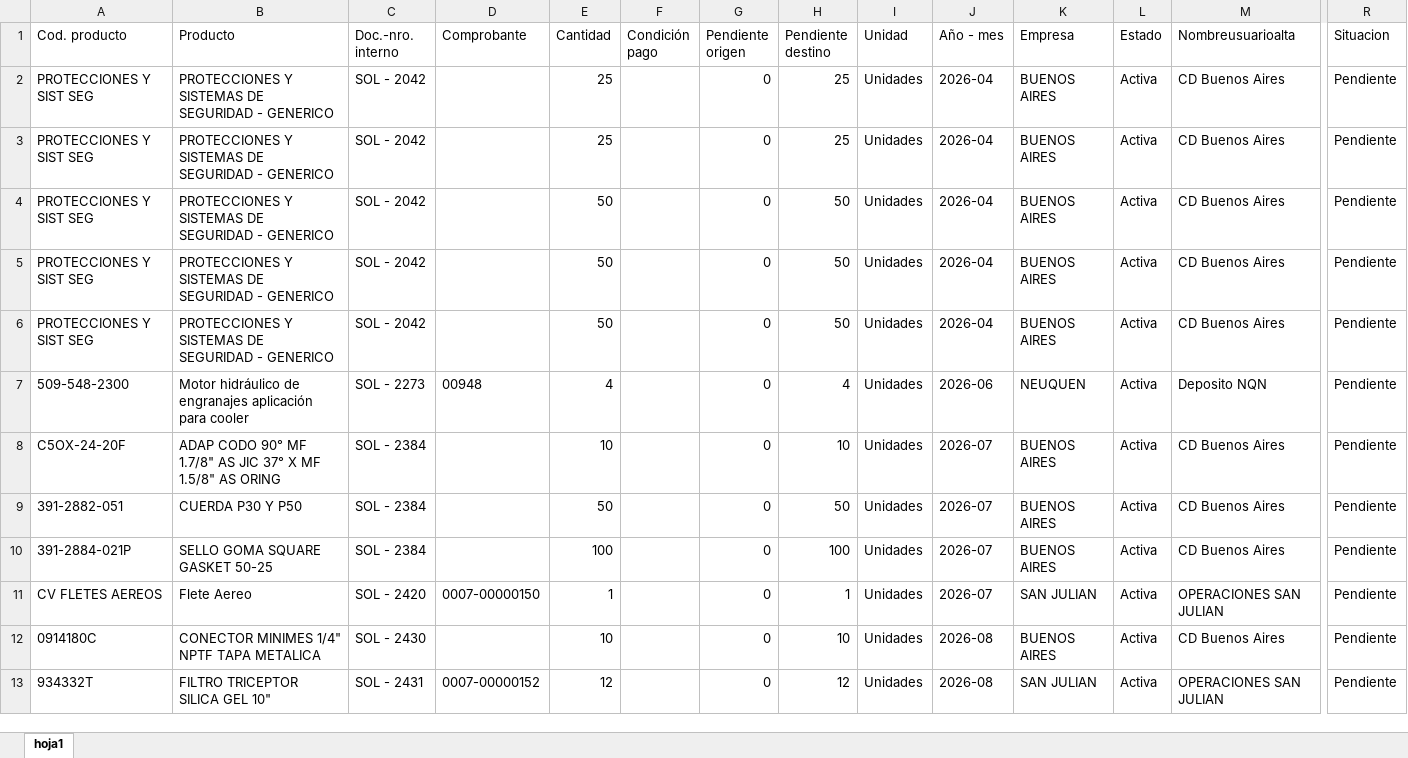
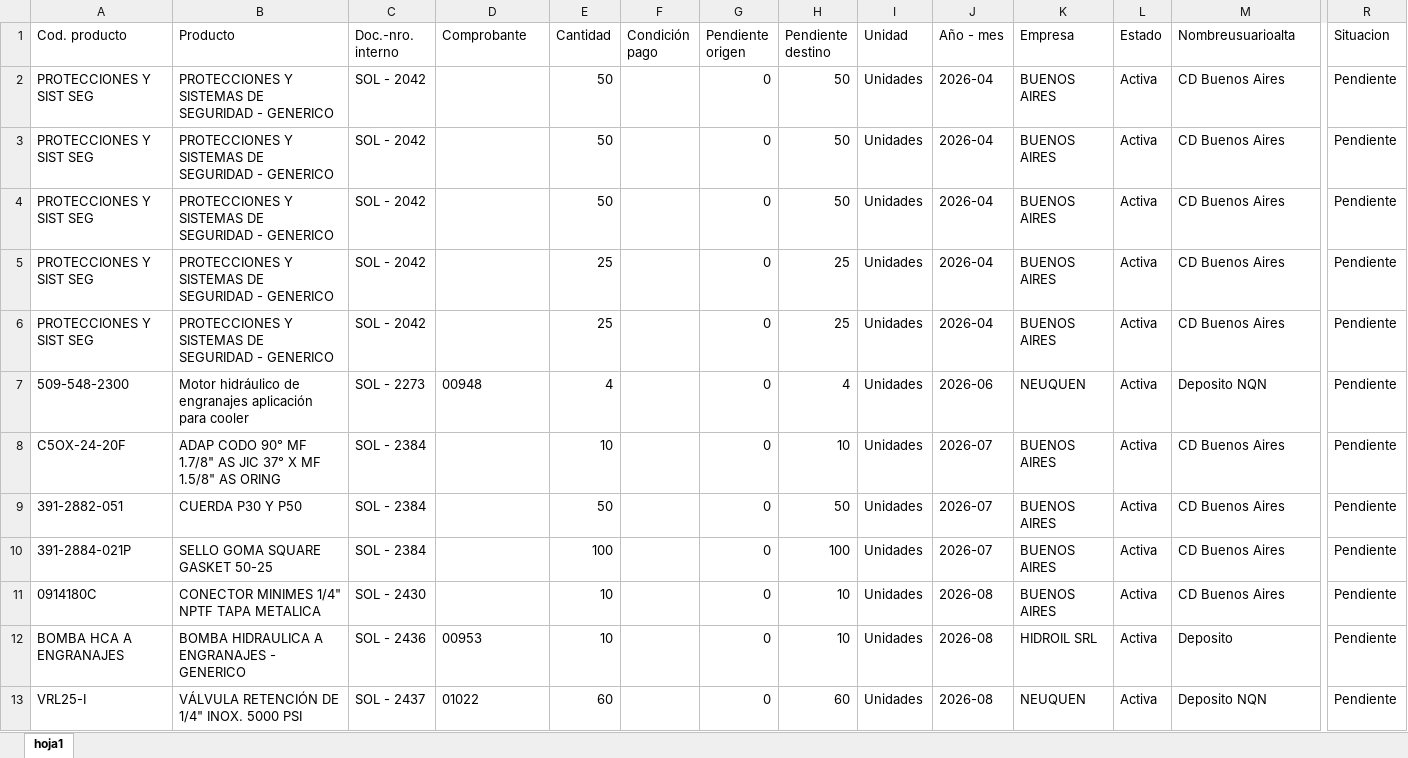
Before and after one commit to depositobsas/hidroil-stock, an Excel workbook: pc.xlsx, sheet hoja1, drawn as a sheet; only a part is shown, gaps mark what is left out; values as stored, in another font and other column widths than the file's, no borders; removed rows and columns are numbered as before the commit, all else as after; rows hold the shown columns only; the diff names each change by its address in the sheet, - before the commit and + after, or states it on an @@ line.

```diff
--- a/pc.xlsx (sheet hoja1)
+++ b/pc.xlsx (sheet hoja1)
@@ row 2 moved to row 5: PROTECCIONES Y SIST SEG @@
@@ row 3 moved to row 6: PROTECCIONES Y SIST SEG @@
-row 11: CV FLETES AEREOS | Flete Aereo | SOL - 2420 | 0007-00000150 | 1 |  | 0 | 1 | Unidades | 2026-07 | SAN JULIAN | Activa | OPERACIONES SAN JULIAN | Pendiente
-row 13: 934332T | FILTRO TRICEPTOR SILICA GEL 10" | SOL - 2431 | 0007-00000152 | 12 |  | 0 | 12 | Unidades | 2026-08 | SAN JULIAN | Activa | OPERACIONES SAN JULIAN | Pendiente
+row 12: BOMBA HCA A ENGRANAJES | BOMBA HIDRAULICA A ENGRANAJES - GENERICO | SOL - 2436 | 00953 | 10 |  | 0 | 10 | Unidades | 2026-08 | HIDROIL SRL | Activa | Deposito | Pendiente
+row 13: VRL25-I | VÁLVULA RETENCIÓN DE 1/4" INOX. 5000 PSI | SOL - 2437 | 01022 | 60 |  | 0 | 60 | Unidades | 2026-08 | NEUQUEN | Activa | Deposito NQN | Pendiente
```
Also changed, not shown: oc.xlsx, 1 other file.
